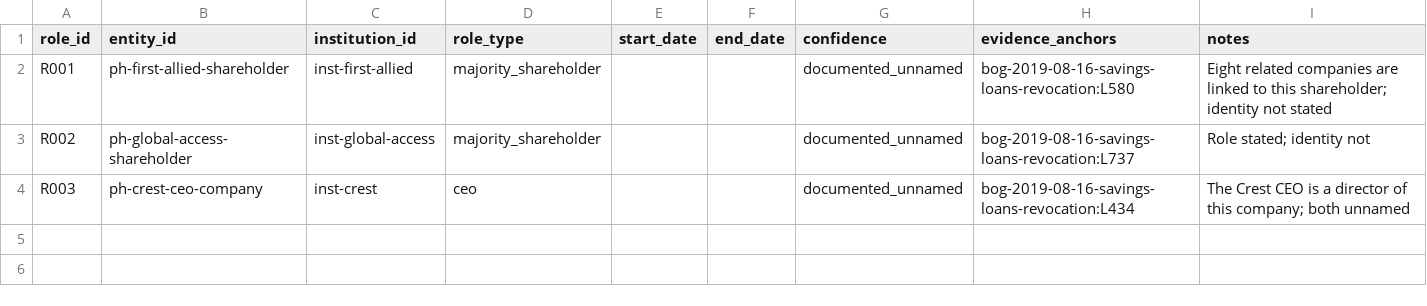
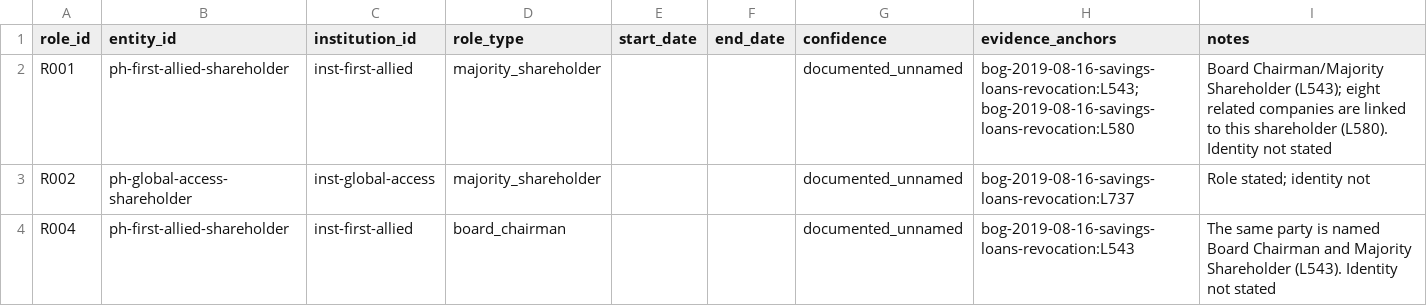
Before and after one commit to SamuelAtokwamebaah/related-party-lending-network, a CSV file: data/roles.csv, drawn as a sheet.

```diff
--- a/data/roles.csv
+++ b/data/roles.csv
@@ -1,4 +1,4 @@
 role_id,entity_id,institution_id,role_type,start_date,end_date,confidence,evidence_anchors,notes
-R001,ph-first-allied-shareholder,inst-first-allied,majority_shareholder,,,documented_unnamed,bog-2019-08-16-savings-loans-revocation:L580,Eight related companies are linked to this shareholder; identity not stated
+R001,ph-first-allied-shareholder,inst-first-allied,majority_shareholder,,,documented_unnamed,bog-2019-08-16-savings-loans-revocation:L543; bog-2019-08-16-savings-loans-revocation:L580,Board Chairman/Majority Shareholder (L543); eight related companies are linked to this shareholder (L580). Identity not stated
 R002,ph-global-access-shareholder,inst-global-access,majority_shareholder,,,documented_unnamed,bog-2019-08-16-savings-loans-revocation:L737,Role stated; identity not
-R003,ph-crest-ceo-company,inst-crest,ceo,,,documented_unnamed,bog-2019-08-16-savings-loans-revocation:L434,The Crest CEO is a director of this company; both unnamed
+R004,ph-first-allied-shareholder,inst-first-allied,board_chairman,,,documented_unnamed,bog-2019-08-16-savings-loans-revocation:L543,The same party is named Board Chairman and Majority Shareholder (L543). Identity not stated
```
Also changed, not shown: data/edges.csv, data/entities.csv, 53 other files.
